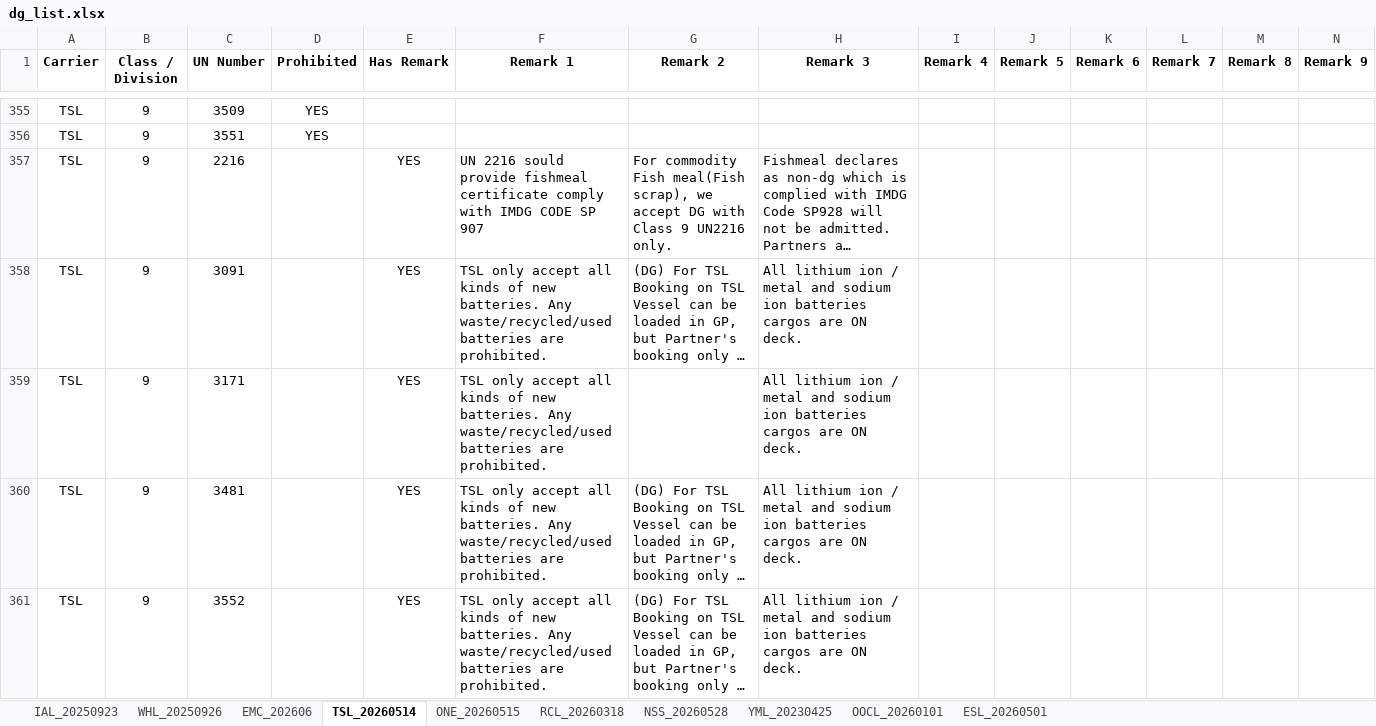
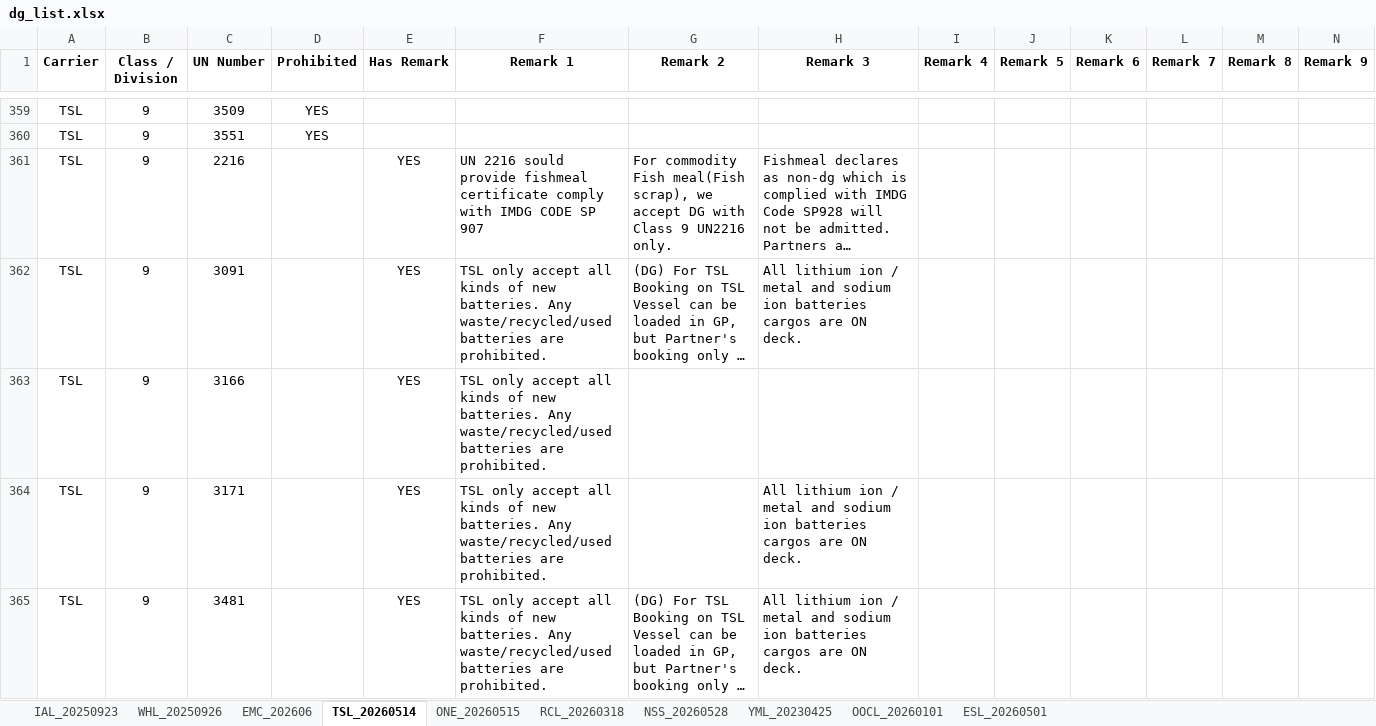
Before and after one commit to leetingyu123-a11y/dg-search-system, an Excel workbook: dg_list.xlsx, sheet TSL_20260514, drawn as a sheet; only a part is shown, gaps mark what is left out; the shorter side is filled out with more unchanged rows; long unchanged cells end in …; values as stored, in another font and other column widths than the file's, no borders; rows hold the shown columns only; the diff covers the shown part only; the diff names each change by its address in the sheet, - before the commit and + after, or states it on an @@ line.

```diff
--- a/dg_list.xlsx (sheet TSL_20260514)
+++ b/dg_list.xlsx (sheet TSL_20260514)
+row 363: TSL | 9 | 3166 |  | YES | TSL only accept all kinds of new batteries. Any waste/recycled/used batteries are prohibited.
```
Also changed, not shown: 6 added rows elsewhere in this sheet, sheet EMC_202606, sheet NSS_20260528, sheet RCL_20260318, sheet WHL_20250926.
